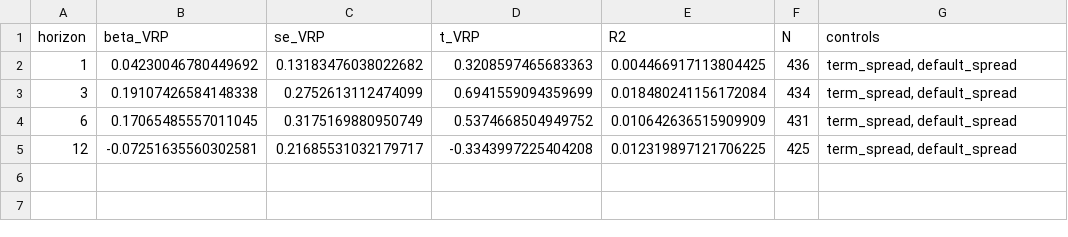
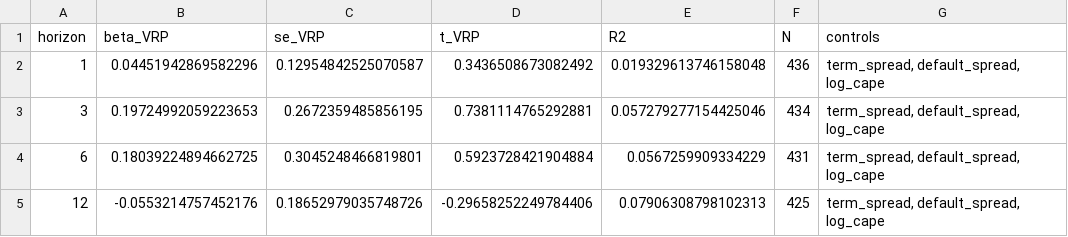
Before and after one commit to hiromn2/variance-risk-premium, a CSV file: reports/tables/table2b_vrp_controls_FULL_1990_end.csv, drawn as a sheet.

```diff
--- a/reports/tables/table2b_vrp_controls_FULL_1990_end.csv
+++ b/reports/tables/table2b_vrp_controls_FULL_1990_end.csv
@@ -1,5 +1,5 @@
 horizon,beta_VRP,se_VRP,t_VRP,R2,N,controls
-1,0.04230046780449692,0.13183476038022682,0.3208597465683363,0.004466917113804425,436,"term_spread, default_spread"
-3,0.19107426584148338,0.2752613112474099,0.6941559094359699,0.018480241156172084,434,"term_spread, default_spread"
-6,0.17065485557011045,0.3175169880950749,0.5374668504949752,0.010642636515909909,431,"term_spread, default_spread"
-12,-0.07251635560302581,0.21685531032179717,-0.3343997225404208,0.012319897121706225,425,"term_spread, default_spread"
+1,0.04451942869582296,0.12954842525070587,0.3436508673082492,0.019329613746158048,436,"term_spread, default_spread, log_cape"
+3,0.19724992059223653,0.2672359485856195,0.7381114765292881,0.057279277154425046,434,"term_spread, default_spread, log_cape"
+6,0.18039224894662725,0.3045248466819801,0.5923728421904884,0.0567259909334229,431,"term_spread, default_spread, log_cape"
+12,-0.0553214757452176,0.18652979035748726,-0.29658252249784406,0.07906308798102313,425,"term_spread, default_spread, log_cape"
```
Also changed, not shown: reports/tables/table1_summary_BTZ_1990_2007.csv, reports/tables/table1_summary_FULL_1990_end.csv, 26 other files.
